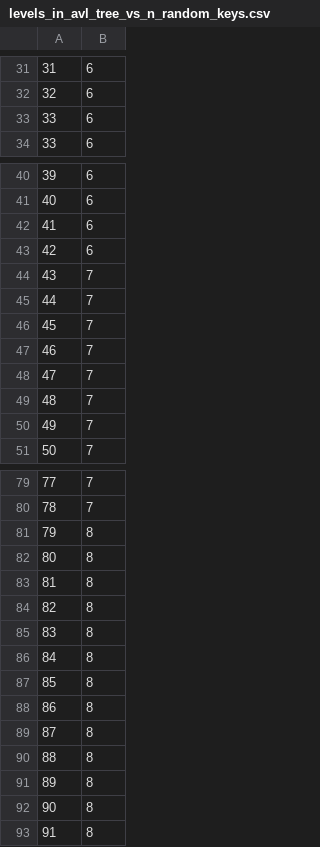
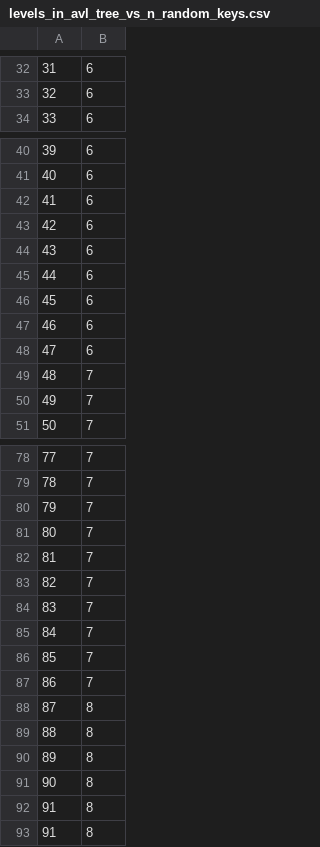
Before and after one commit to vguillaume8/java_data_structures, a CSV file: data/csv/levels_in_avl_tree_vs_n_random_keys.csv, drawn as a sheet; only a part is shown, gaps mark what is left out; the diff covers the shown part only.

```diff
--- a/data/csv/levels_in_avl_tree_vs_n_random_keys.csv
+++ b/data/csv/levels_in_avl_tree_vs_n_random_keys.csv
@@ -32,3 +33,2 @@
 32,6
-33,6
 33,6
@@ -43,7 +43,7 @@
 42,6
-43,7
-44,7
-45,7
-46,7
-47,7
+43,6
+44,6
+45,6
+46,6
+47,6
 48,7
@@ -80,10 +79,10 @@
 78,7
-79,8
-80,8
-81,8
-82,8
-83,8
-84,8
-85,8
-86,8
+79,7
+80,7
+81,7
+82,7
+83,7
+84,7
+85,7
+86,7
 87,8
@@ -92,2 +91,3 @@
 90,8
+91,8
 91,8
```
Also changed, not shown: 1 added row, 1 removed row and 6 edited cells elsewhere in this file, data/csv/avg_cost_to_insert_into_arraylist.csv, data/csv/avg_cost_to_remove_from_arraylist.csv, 17 other files.
